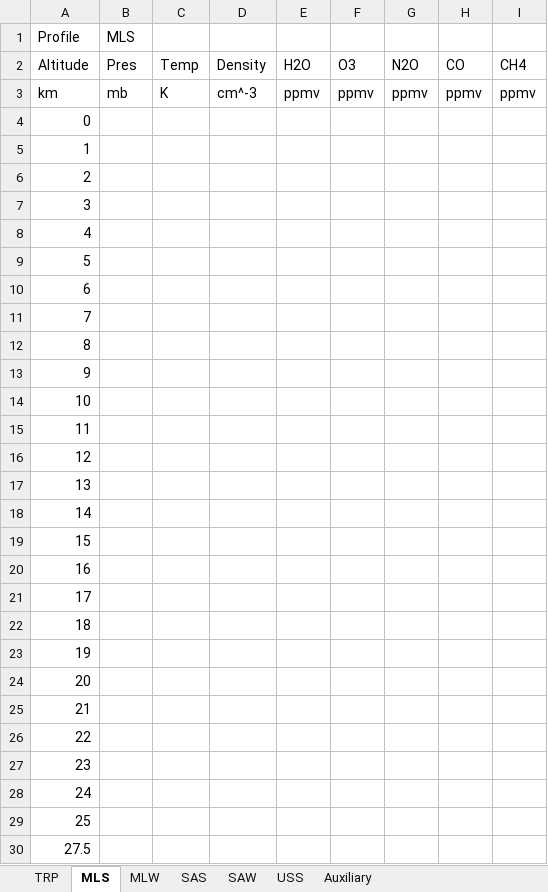
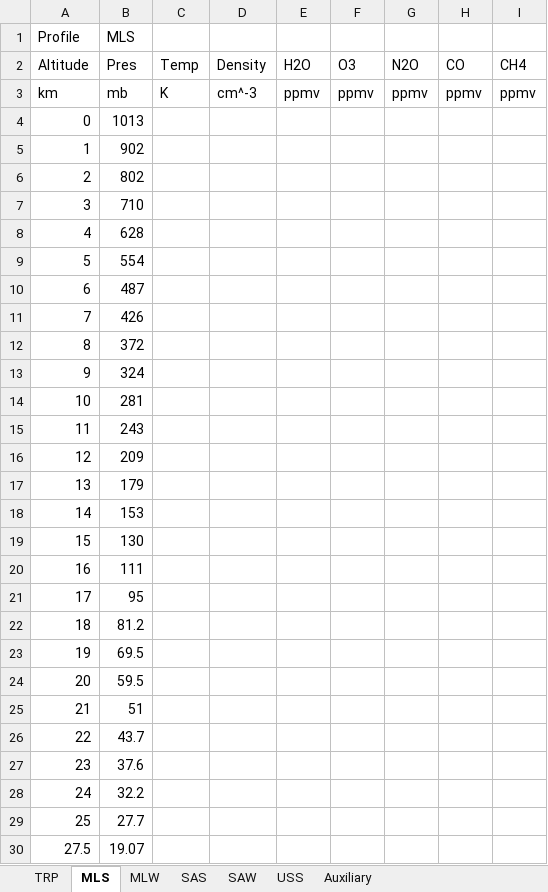
Before and after one commit to rhoneyager/rtmath, an Excel workbook: rtmath/profiles.xlsx, sheet MLS, drawn as a sheet; only a part is shown; values as stored, in another font and other column widths than the file's, no borders; the diff covers the shown part only; the diff names each change by its address in the sheet, - before the commit and + after, or states it on an @@ line.

```diff
--- a/rtmath/profiles.xlsx (sheet MLS)
+++ b/rtmath/profiles.xlsx (sheet MLS)
-B4 (MLS): (empty)
+B4 (MLS): 1013
-B5 (MLS): (empty)
+B5 (MLS): 902
-B6 (MLS): (empty)
+B6 (MLS): 802
-B7 (MLS): (empty)
+B7 (MLS): 710
-B8 (MLS): (empty)
+B8 (MLS): 628
-B9 (MLS): (empty)
+B9 (MLS): 554
-B10 (MLS): (empty)
+B10 (MLS): 487
-B11 (MLS): (empty)
+B11 (MLS): 426
-B12 (MLS): (empty)
+B12 (MLS): 372
-B13 (MLS): (empty)
+B13 (MLS): 324
-B14 (MLS): (empty)
+B14 (MLS): 281
-B15 (MLS): (empty)
+B15 (MLS): 243
-B16 (MLS): (empty)
+B16 (MLS): 209
-B17 (MLS): (empty)
+B17 (MLS): 179
-B18 (MLS): (empty)
+B18 (MLS): 153
-B19 (MLS): (empty)
+B19 (MLS): 130
-B20 (MLS): (empty)
+B20 (MLS): 111
-B21 (MLS): (empty)
+B21 (MLS): 95
-B22 (MLS): (empty)
+B22 (MLS): 81.2
-B23 (MLS): (empty)
+B23 (MLS): 69.5
-B24 (MLS): (empty)
+B24 (MLS): 59.5
-B25 (MLS): (empty)
+B25 (MLS): 51
-B26 (MLS): (empty)
+B26 (MLS): 43.7
-B27 (MLS): (empty)
+B27 (MLS): 37.6
-B28 (MLS): (empty)
+B28 (MLS): 32.2
-B29 (MLS): (empty)
+B29 (MLS): 27.7
-B30 (MLS): (empty)
+B30 (MLS): 19.07
```
Also changed, not shown: 23 edited cells elsewhere in this sheet, sheet Auxiliary, sheet TRP, 4 other files.
